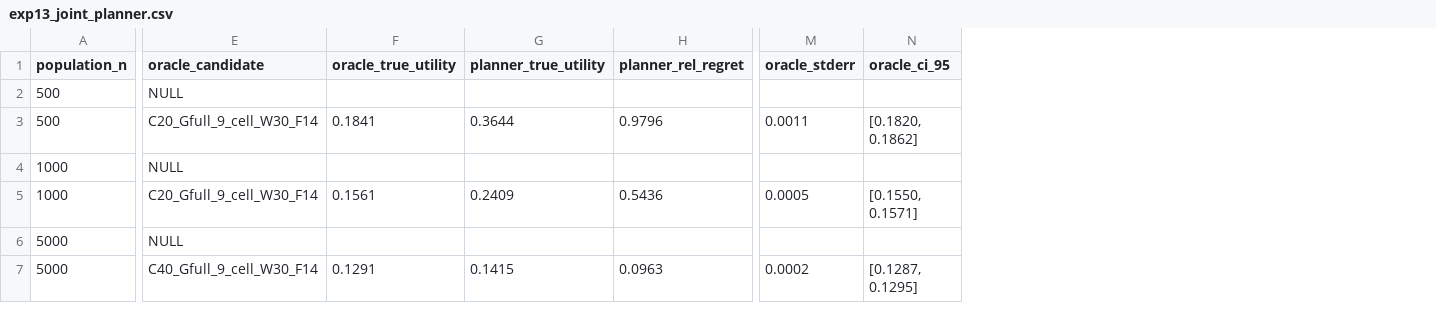
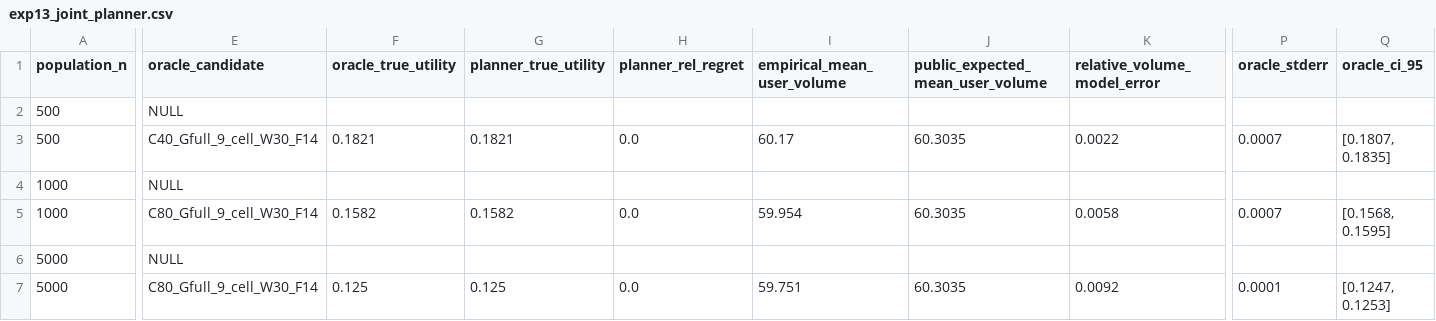
Before and after one commit to thy919100815-art/private-llm-analytics, a CSV file: results/tables/exp13_joint_planner.csv, drawn as a sheet; only a part is shown, gaps mark what is left out; addresses are those after the commit; the diff covers the shown part only; the diff names each change by its address in the sheet, - before the commit and + after, or states it on an @@ line.

```diff
--- a/results/tables/exp13_joint_planner.csv
+++ b/results/tables/exp13_joint_planner.csv
+column I (empirical_mean_user_volume), rows 3-7: 60.17 |  | 59.954 |  | 59.751
+column J (public_expected_mean_user_volume), rows 3-7: 60.3035 |  | 60.3035 |  | 60.3035
+column K (relative_volume_model_error), rows 3-7: 0.0022 |  | 0.0058 |  | 0.0092
-E3 (oracle_candidate): C20_Gfull_9_cell_W30_F14
+E3 (oracle_candidate): C40_Gfull_9_cell_W30_F14
-F3 (oracle_true_utility): 0.1841
+F3 (oracle_true_utility): 0.1821
-G3 (planner_true_utility): 0.3644
+G3 (planner_true_utility): 0.1821
-H3 (planner_rel_regret): 0.9796
+H3 (planner_rel_regret): 0.0
-P3 (oracle_stderr): 0.0011
+P3 (oracle_stderr): 0.0007
-Q3 (oracle_ci_95): [0.1820, 0.1862]
+Q3 (oracle_ci_95): [0.1807, 0.1835]
-E5 (oracle_candidate): C20_Gfull_9_cell_W30_F14
+E5 (oracle_candidate): C80_Gfull_9_cell_W30_F14
-F5 (oracle_true_utility): 0.1561
+F5 (oracle_true_utility): 0.1582
-G5 (planner_true_utility): 0.2409
+G5 (planner_true_utility): 0.1582
-H5 (planner_rel_regret): 0.5436
+H5 (planner_rel_regret): 0.0
-P5 (oracle_stderr): 0.0005
+P5 (oracle_stderr): 0.0007
-Q5 (oracle_ci_95): [0.1550, 0.1571]
+Q5 (oracle_ci_95): [0.1568, 0.1595]
-E7 (oracle_candidate): C40_Gfull_9_cell_W30_F14
+E7 (oracle_candidate): C80_Gfull_9_cell_W30_F14
-F7 (oracle_true_utility): 0.1291
+F7 (oracle_true_utility): 0.125
-G7 (planner_true_utility): 0.1415
+G7 (planner_true_utility): 0.125
-H7 (planner_rel_regret): 0.0963
+H7 (planner_rel_regret): 0.0
-P7 (oracle_stderr): 0.0002
+P7 (oracle_stderr): 0.0001
-Q7 (oracle_ci_95): [0.1287, 0.1295]
+Q7 (oracle_ci_95): [0.1247, 0.1253]
```
Also changed, not shown: 10 edited cells elsewhere in this file, results/tables/exp09_small_n_error_decomposition.csv, results/tables/exp10_clipping_planner.csv, 28 other files.
